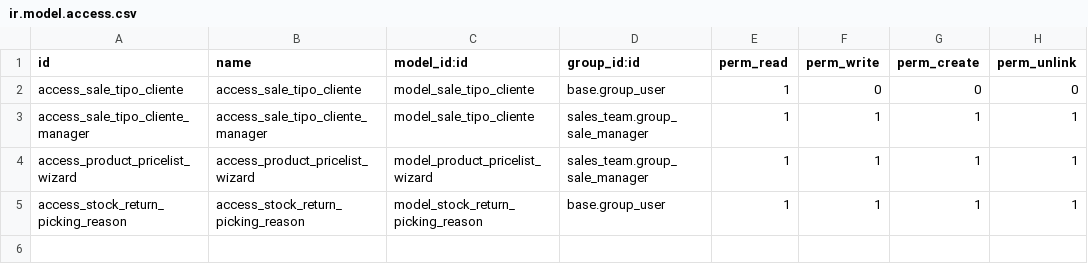
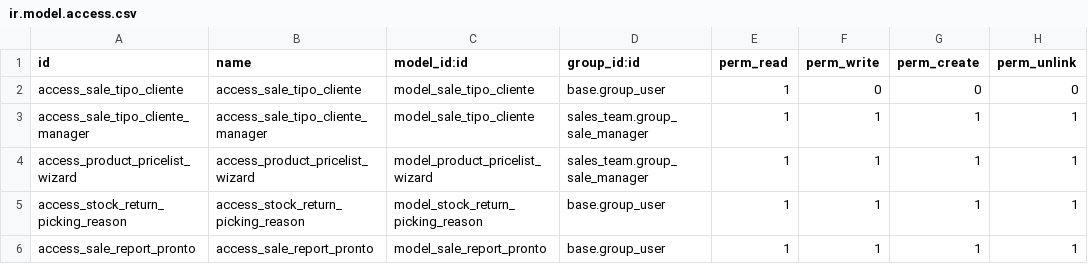
Before and after one commit to juanpgarza/addons-itsur, a CSV file: pronto/security/ir.model.access.csv, drawn as a sheet.

Commit message:
[15.0][IMP] pronto: migro el informe 'Ventas Pronto - Rentabilidad'

```diff
--- a/pronto/security/ir.model.access.csv
+++ b/pronto/security/ir.model.access.csv
@@ -5 +5,2 @@ access_product_pricelist_wizard,access_product_pricelist_wizard,model_product_pr
 access_stock_return_picking_reason,access_stock_return_picking_reason,model_stock_return_picking_reason,base.group_user,1,1,1,1
+access_sale_report_pronto,access_sale_report_pronto,model_sale_report_pronto,base.group_user,1,1,1,1
```
Also changed, not shown: 8 other files.
